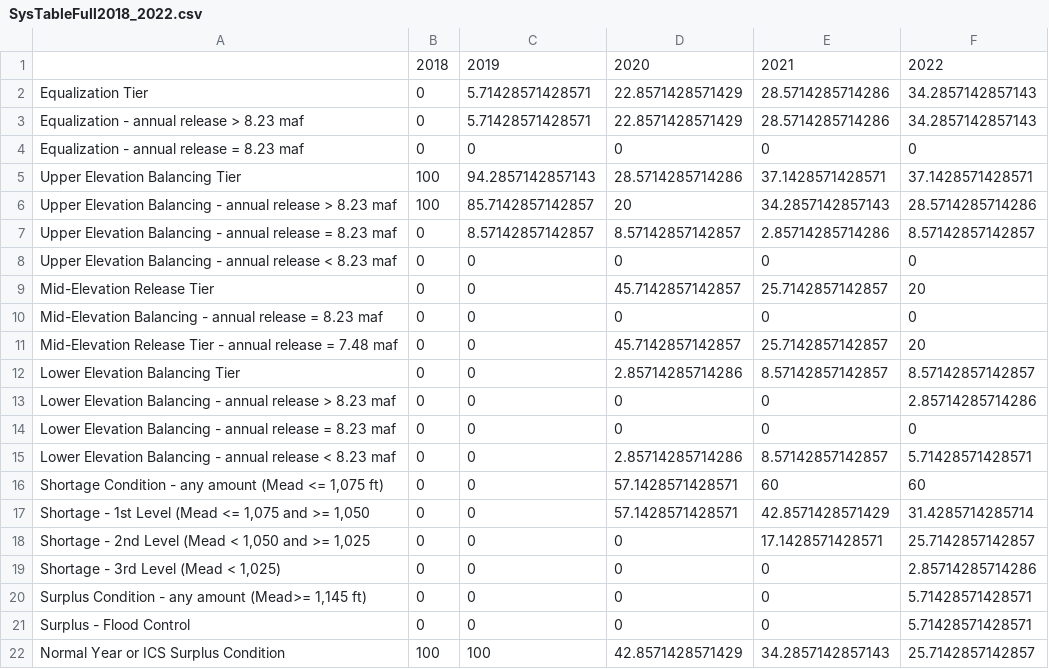
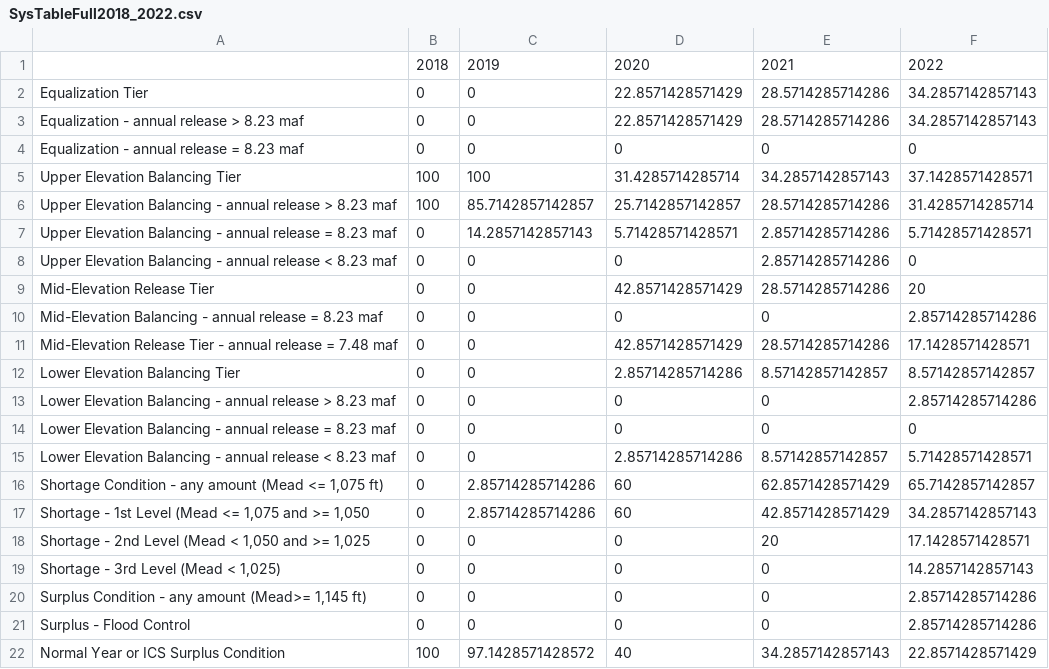
Before and after one commit to usbr/MTOM, a CSV file: Output Data/RDF Process/results/CurrentRun/SysTableFull2018_2022.csv, drawn as a sheet.

```diff
--- a/Output Data/RDF Process/results/CurrentRun/SysTableFull2018_2022.csv
+++ b/Output Data/RDF Process/results/CurrentRun/SysTableFull2018_2022.csv
@@ -1,12 +1,12 @@
 "",2018,2019,2020,2021,2022
-Equalization Tier,0,5.71428571428571,22.8571428571429,28.5714285714286,34.2857142857143
-Equalization - annual release > 8.23 maf,0,5.71428571428571,22.8571428571429,28.5714285714286,34.2857142857143
+Equalization Tier,0,0,22.8571428571429,28.5714285714286,34.2857142857143
+Equalization - annual release > 8.23 maf,0,0,22.8571428571429,28.5714285714286,34.2857142857143
 Equalization - annual release = 8.23 maf,0,0,0,0,0
-Upper Elevation Balancing Tier,100,94.2857142857143,28.5714285714286,37.1428571428571,37.1428571428571
-Upper Elevation Balancing - annual release > 8.23 maf,100,85.7142857142857,20,34.2857142857143,28.5714285714286
-Upper Elevation Balancing - annual release = 8.23 maf,0,8.57142857142857,8.57142857142857,2.85714285714286,8.57142857142857
-Upper Elevation Balancing - annual release < 8.23 maf,0,0,0,0,0
-Mid-Elevation Release Tier,0,0,45.7142857142857,25.7142857142857,20
-Mid-Elevation Balancing - annual release = 8.23 maf,0,0,0,0,0
-Mid-Elevation Release Tier - annual release = 7.48 maf,0,0,45.7142857142857,25.7142857142857,20
+Upper Elevation Balancing Tier,100,100,31.4285714285714,34.2857142857143,37.1428571428571
+Upper Elevation Balancing - annual release > 8.23 maf,100,85.7142857142857,25.7142857142857,28.5714285714286,31.4285714285714
+Upper Elevation Balancing - annual release = 8.23 maf,0,14.2857142857143,5.71428571428571,2.85714285714286,5.71428571428571
+Upper Elevation Balancing - annual release < 8.23 maf,0,0,0,2.85714285714286,0
+Mid-Elevation Release Tier,0,0,42.8571428571429,28.5714285714286,20
+Mid-Elevation Balancing - annual release = 8.23 maf,0,0,0,0,2.85714285714286
+Mid-Elevation Release Tier - annual release = 7.48 maf,0,0,42.8571428571429,28.5714285714286,17.1428571428571
 Lower Elevation Balancing Tier,0,0,2.85714285714286,8.57142857142857,8.57142857142857
@@ -15,8 +15,8 @@ Lower Elevation Balancing - annual release = 8.23 maf,0,0,0,0,0
 Lower Elevation Balancing - annual release < 8.23 maf,0,0,2.85714285714286,8.57142857142857,5.71428571428571
-"Shortage Condition - any amount (Mead <= 1,075 ft)",0,0,57.1428571428571,60,60
-"Shortage - 1st Level (Mead <= 1,075 and >= 1,050",0,0,57.1428571428571,42.8571428571429,31.4285714285714
-"Shortage - 2nd Level (Mead < 1,050 and >= 1,025",0,0,0,17.1428571428571,25.7142857142857
-"Shortage - 3rd Level (Mead < 1,025)",0,0,0,0,2.85714285714286
-"Surplus Condition - any amount (Mead>= 1,145 ft)",0,0,0,0,5.71428571428571
-Surplus - Flood Control,0,0,0,0,5.71428571428571
-Normal Year or ICS Surplus Condition,100,100,42.8571428571429,34.2857142857143,25.7142857142857
+"Shortage Condition - any amount (Mead <= 1,075 ft)",0,2.85714285714286,60,62.8571428571429,65.7142857142857
+"Shortage - 1st Level (Mead <= 1,075 and >= 1,050",0,2.85714285714286,60,42.8571428571429,34.2857142857143
+"Shortage - 2nd Level (Mead < 1,050 and >= 1,025",0,0,0,20,17.1428571428571
+"Shortage - 3rd Level (Mead < 1,025)",0,0,0,0,14.2857142857143
+"Surplus Condition - any amount (Mead>= 1,145 ft)",0,0,0,0,2.85714285714286
+Surplus - Flood Control,0,0,0,0,2.85714285714286
+Normal Year or ICS Surplus Condition,100,97.1428571428572,40,34.2857142857143,22.8571428571429
```
Also changed, not shown: Output Data/RDF Process/results/CurrentRun/CritStats.csv, 40 other files.
